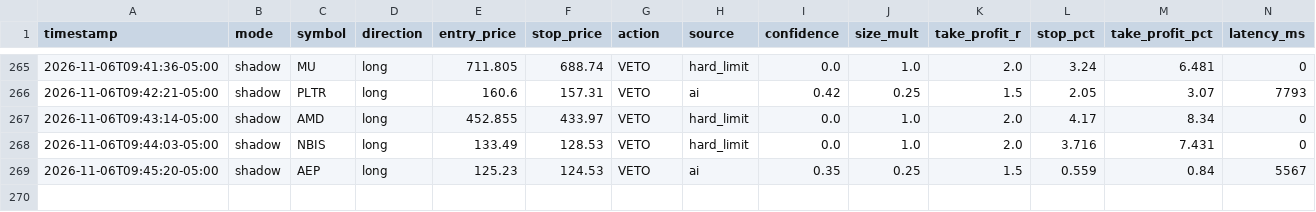
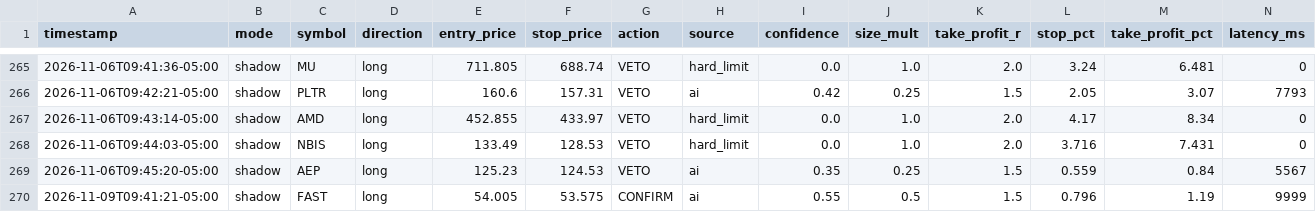
Before and after one commit to patrickobirmingham-eng/POB-CL-DT, a CSV file: ai_decisions.csv, drawn as a sheet; only a part is shown, gaps mark what is left out; rows hold the shown columns only; the diff names each change by its address in the sheet, - before the commit and + after, or states it on an @@ line.

```diff
--- a/ai_decisions.csv
+++ b/ai_decisions.csv
+row 270: 2026-11-09T09:41:21-05:00 | shadow | FAST | long | 54.005 | 53.575 | CONFIRM | ai | 0.55 | 0.5 | 1.5 | 0.796 | 1.19 | 9999
```
Also changed, not shown: 1 other file.
